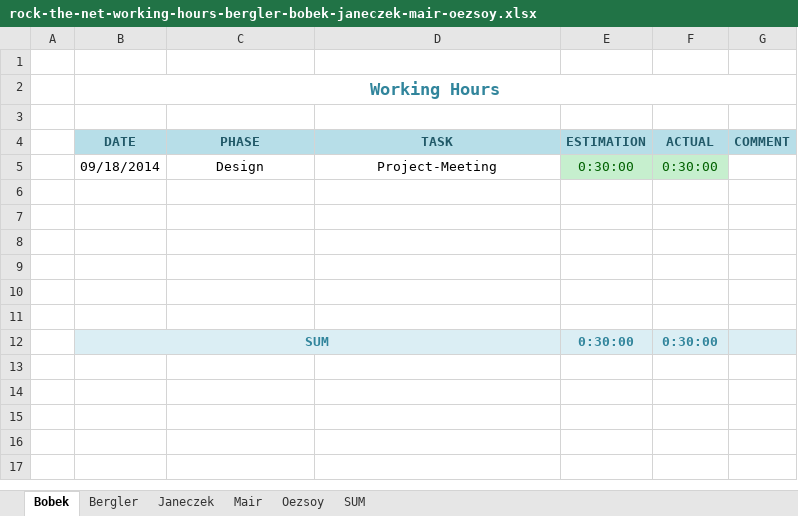
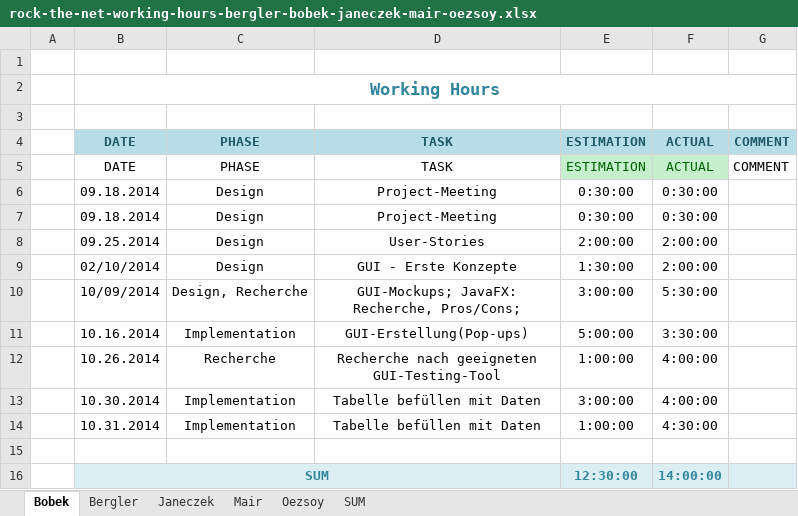
Before and after one commit to cjaneczek-tgm/RockTheNet, an Excel workbook: Documentation/rock-the-net-working-hours-bergler-bobek-janeczek-mair-oezsoy.xlsx, sheet Bobek, drawn as a sheet; values as stored, in another font and other column widths than the file's, no borders; removed rows and columns are numbered as before the commit, all else as after; the diff names each change by its address in the sheet, - before the commit and + after, or states it on an @@ line.

Commit message:
All Up to date

```diff
--- a/Documentation/rock-the-net-working-hours-bergler-bobek-janeczek-mair-oezsoy.xlsx (sheet Bobek)
+++ b/Documentation/rock-the-net-working-hours-bergler-bobek-janeczek-mair-oezsoy.xlsx (sheet Bobek)
+row 5:  | DATE | PHASE | TASK | ESTIMATION | ACTUAL | COMMENT
-B6: 09/18/2014
+B6: 09.18.2014
@@ E6:F6 fill: #C6EFCE → none, text colour: #006100 → black @@
+row 7:  | 09.18.2014 | Design | Project-Meeting | 0:30:00 | 0:30:00
+row 8:  | 09.25.2014 | Design | User-Stories | 2:00:00 | 2:00:00
+row 9:  | 02/10/2014 | Design | GUI - Erste Konzepte | 1:30:00 | 2:00:00
+row 10:  | 10/09/2014 | Design, Recherche | GUI-Mockups; JavaFX: Recherche, Pros/Cons; | 3:00:00 | 5:30:00
+row 11:  | 10.16.2014 | Implementation | GUI-Erstellung(Pop-ups) | 5:00:00 | 3:30:00
+row 12:  | 10.26.2014 | Recherche | Recherche nach geeigneten GUI-Testing-Tool | 1:00:00 | 4:00:00
+row 13:  | 10.30.2014 | Implementation | Tabelle befüllen mit Daten | 3:00:00 | 4:00:00
+row 14:  | 10.31.2014 | Implementation | Tabelle befüllen mit Daten | 1:00:00 | 4:30:00
-row 7: (empty)
-row 8: (empty)
-row 9: (empty)
-row 10: (empty)
-row 11: (empty)
-E16: 0:30:00
+E16: 12:30:00
-F16: 0:30:00
+F16: 14:00:00
```
Also changed, not shown: sheet SUM, 2 other files.
